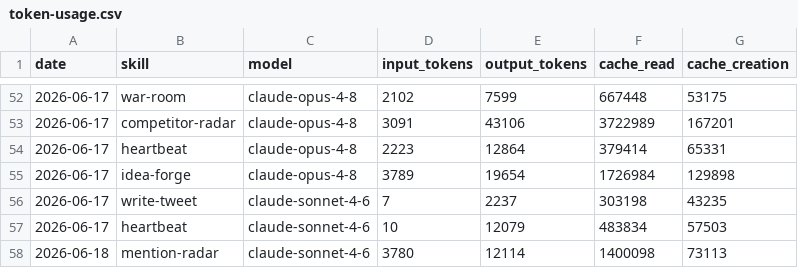
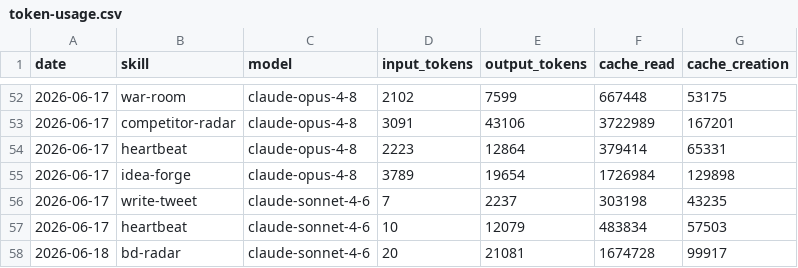
Before and after one commit to aaronjmars/aeon-bd, a CSV file: memory/token-usage.csv, drawn as a sheet; only a part is shown, gaps mark what is left out.

Commit message:
chore(bd-radar): auto-commit 2026-06-18

```diff
--- a/memory/token-usage.csv
+++ b/memory/token-usage.csv
@@ -57,2 +57,2 @@ date,skill,model,input_tokens,output_tokens,cache_read,cache_creation
 2026-06-17,heartbeat,claude-sonnet-4-6,10,12079,483834,57503
-2026-06-18,mention-radar,claude-sonnet-4-6,3780,12114,1400098,73113
+2026-06-18,bd-radar,claude-sonnet-4-6,20,21081,1674728,99917
```
Also changed, not shown: 3 other files.
